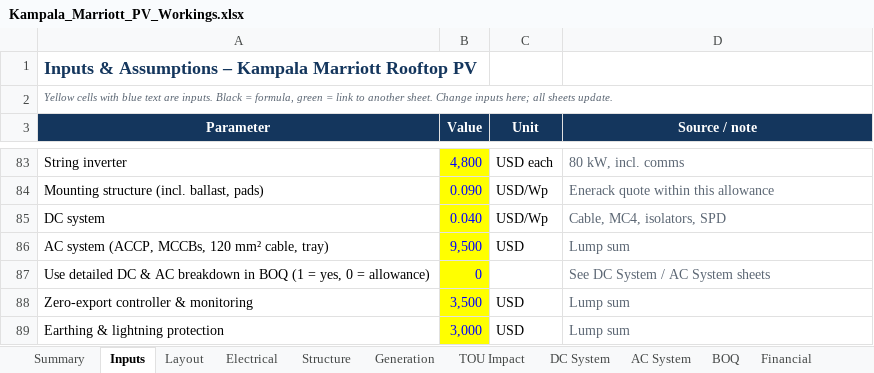
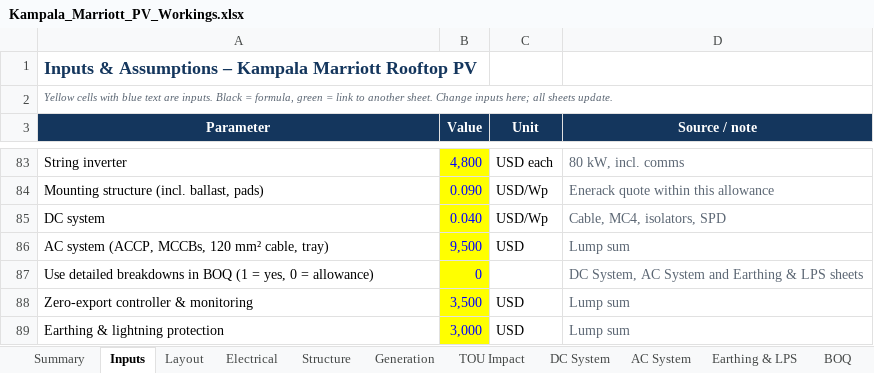
Before and after one commit to mahilfernando/Tracker-Layout_Tororo-PV, an Excel workbook: solar-mezzanine-roof/report/Kampala_Marriott_PV_Workings.xlsx, sheet Inputs, drawn as a sheet; only a part is shown, gaps mark what is left out; values as stored, in another font and other column widths than the file's, no borders; the diff names each change by its address in the sheet, - before the commit and + after, or states it on an @@ line.

```diff
--- a/solar-mezzanine-roof/report/Kampala_Marriott_PV_Workings.xlsx (sheet Inputs)
+++ b/solar-mezzanine-roof/report/Kampala_Marriott_PV_Workings.xlsx (sheet Inputs)
+sheet tab: Earthing & LPS
-A87 (Parameter): Use detailed DC & AC breakdown in BOQ…
+A87 (Parameter): Use detailed breakdowns in BOQ…
-D87 (Source / note): See DC System / AC System sheets
+D87 (Source / note): DC System, AC System and Earthing & LPS sheets
```
Also changed, not shown: formulas that keep their value, charts or pictures, 1 other file.
